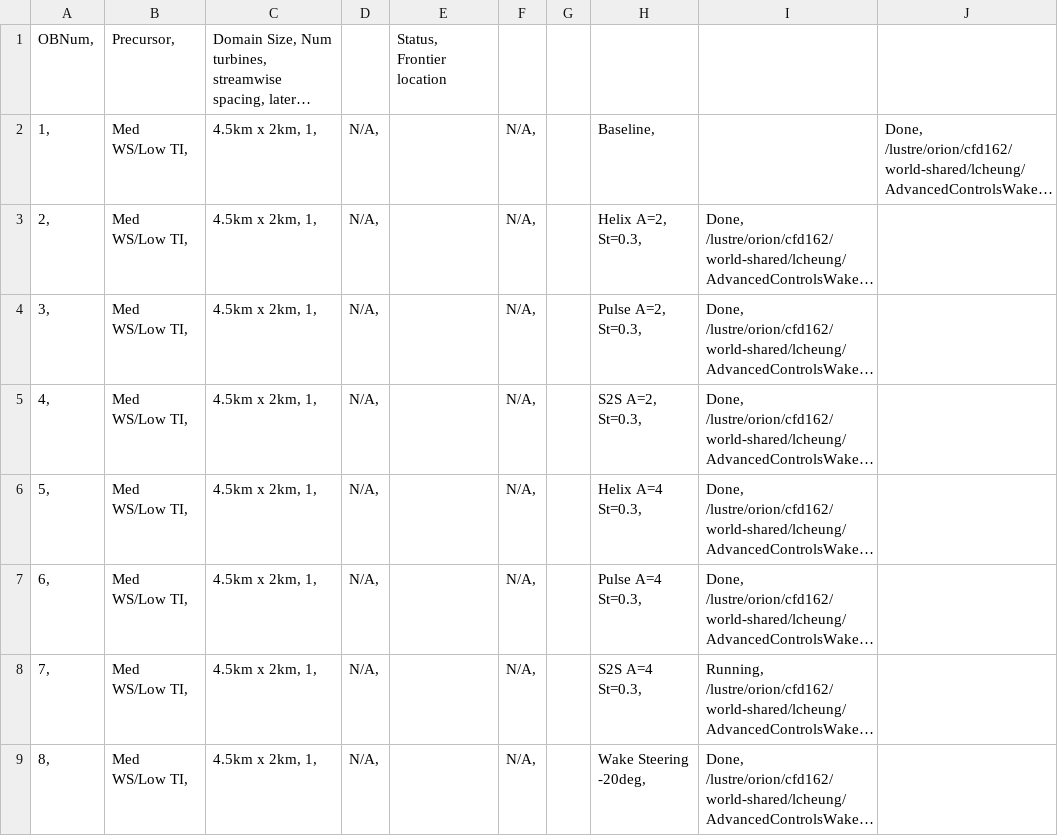
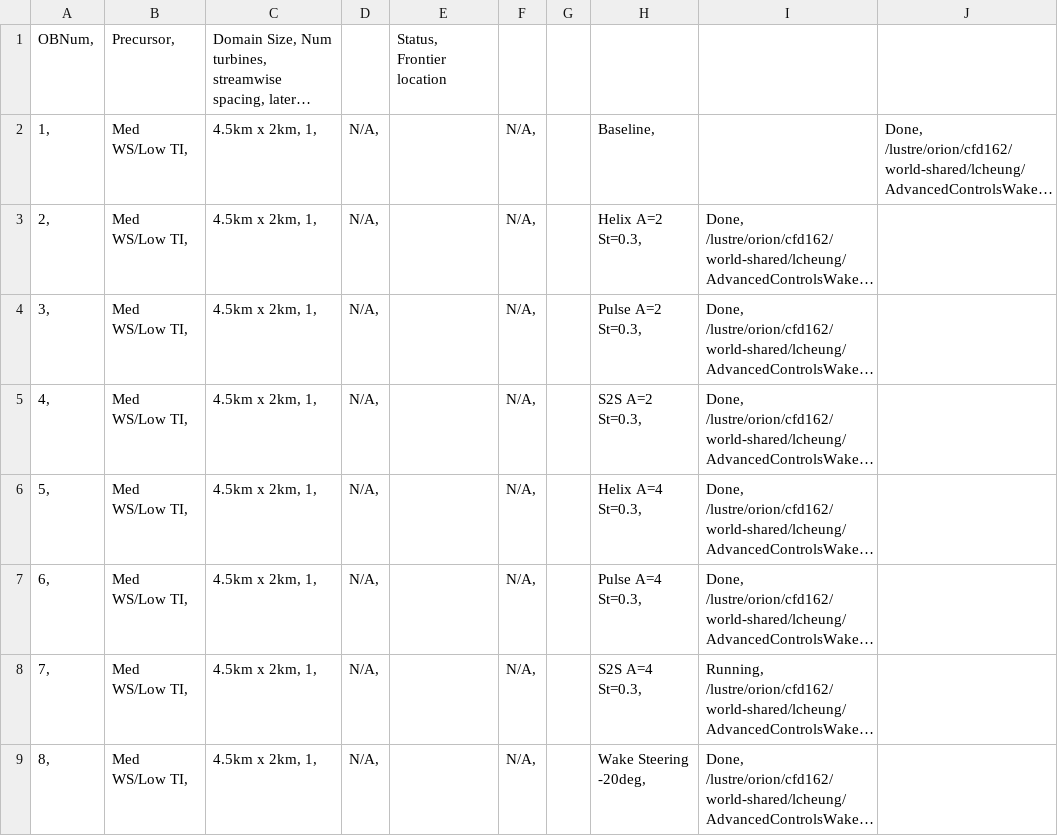
Before and after one commit to lawrenceccheung/AdvancedControlsWakes, a CSV file: documentation/Frontier_caselog.csv, drawn as a sheet; only a part is shown; long unchanged cells end in …; the diff names each change by its address in the sheet, - before the commit and + after, or states it on an @@ line.

Commit message:
Fix formatting in Frontier_caselog.csv

```diff
--- a/documentation/Frontier_caselog.csv
+++ b/documentation/Frontier_caselog.csv
-H3: Helix A=2, St=0.3,
+H3: Helix A=2 St=0.3,
-H4: Pulse A=2, St=0.3,
+H4: Pulse A=2 St=0.3,
-H5: S2S A=2, St=0.3,
+H5: S2S A=2 St=0.3,
```
